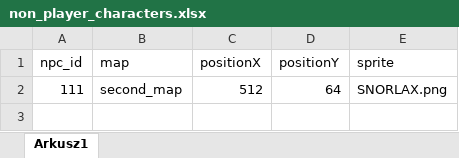
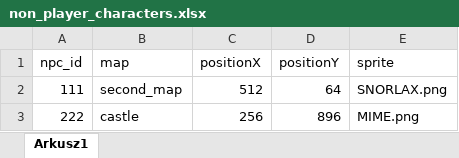
Before and after one commit to CichonJakub/RPG_game, an Excel workbook: data/non_player_characters.xlsx, sheet Arkusz1, drawn as a sheet; values as stored, in another font and other column widths than the file's, no borders; the diff names each change by its address in the sheet, - before the commit and + after, or states it on an @@ line.

```diff
--- a/data/non_player_characters.xlsx (sheet Arkusz1)
+++ b/data/non_player_characters.xlsx (sheet Arkusz1)
+row 3: 222 | castle | 256 | 896 | MIME.png
```
Also changed, not shown: data/quest_dialogues_data.xlsx, 4 other files.
